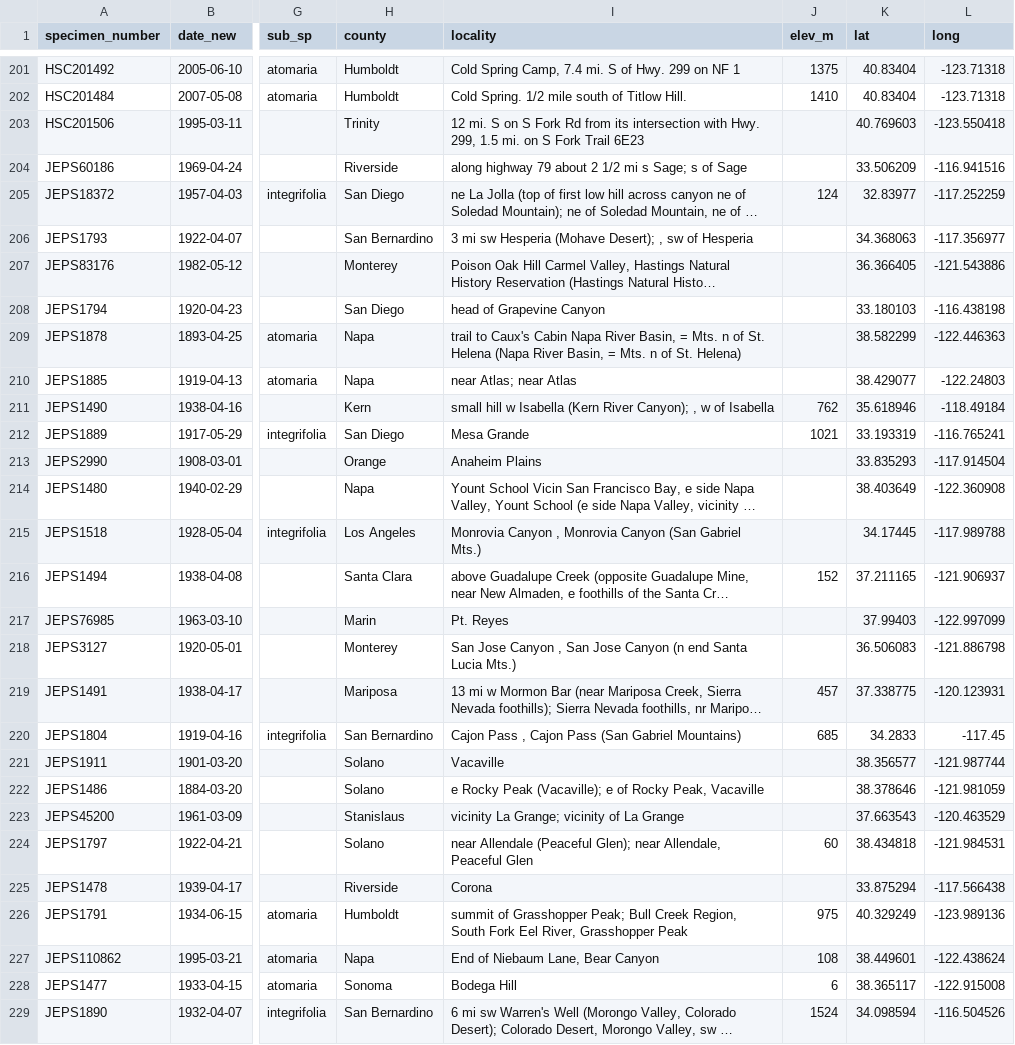
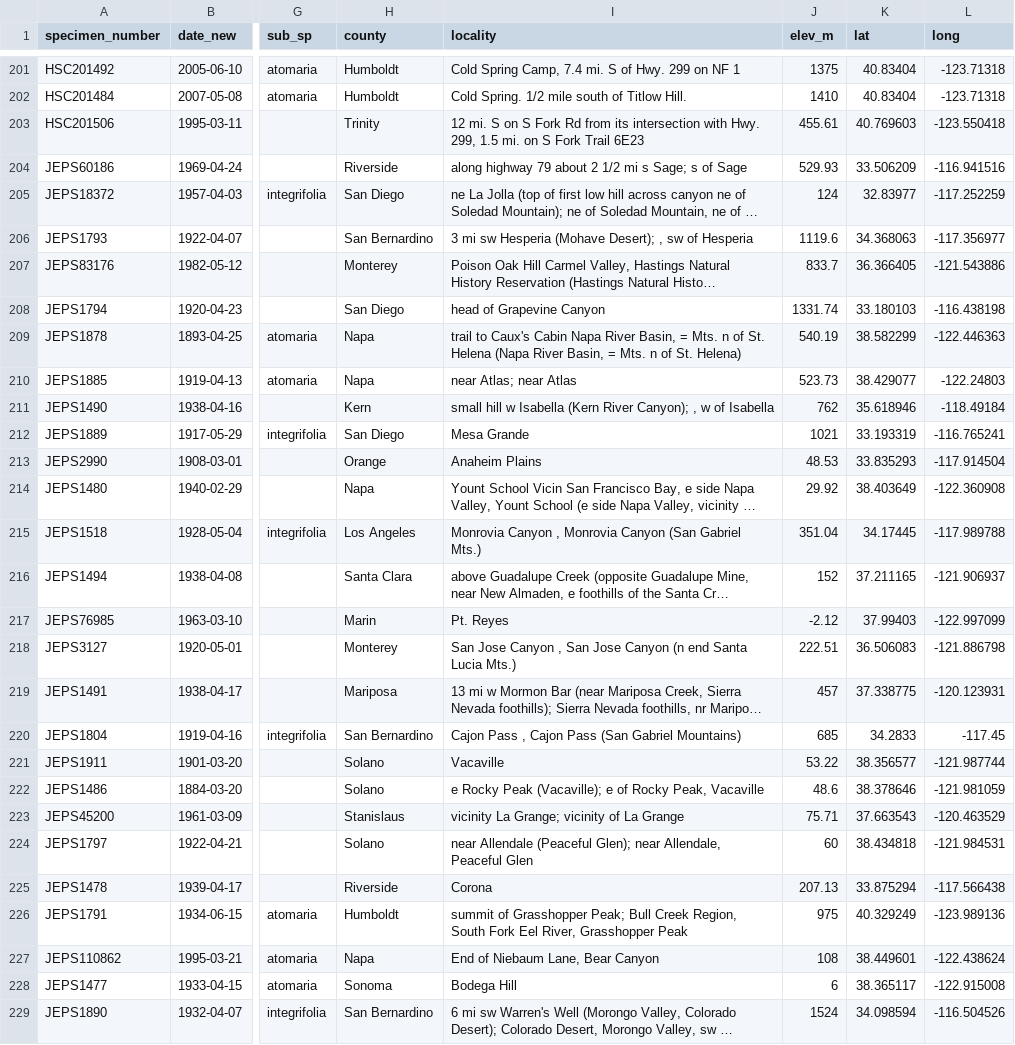
Before and after one commit to devgamble/nemo_herb, a CSV file: data_cleaning/CCH2_scripts_data/splits_for_PI/nemo_cch2_DL_pi.csv, drawn as a sheet; only a part is shown, gaps mark what is left out; long unchanged cells end in …; the diff covers the shown part only; the diff names each change by its address in the sheet, - before the commit and + after, or states it on an @@ line.

```diff
--- a/data_cleaning/CCH2_scripts_data/splits_for_PI/nemo_cch2_DL_pi.csv
+++ b/data_cleaning/CCH2_scripts_data/splits_for_PI/nemo_cch2_DL_pi.csv
-J203 (elev_m): (empty)
+J203 (elev_m): 455.61
-J204 (elev_m): (empty)
+J204 (elev_m): 529.93
-J206 (elev_m): (empty)
+J206 (elev_m): 1119.6
-J207 (elev_m): (empty)
+J207 (elev_m): 833.7
-J208 (elev_m): (empty)
+J208 (elev_m): 1331.74
-J209 (elev_m): (empty)
+J209 (elev_m): 540.19
-J210 (elev_m): (empty)
+J210 (elev_m): 523.73
-J213 (elev_m): (empty)
+J213 (elev_m): 48.53
-J214 (elev_m): (empty)
+J214 (elev_m): 29.92
-J215 (elev_m): (empty)
+J215 (elev_m): 351.04
-J217 (elev_m): (empty)
+J217 (elev_m): -2.12
-J218 (elev_m): (empty)
+J218 (elev_m): 222.51
-J221 (elev_m): (empty)
+J221 (elev_m): 53.22
-J222 (elev_m): (empty)
+J222 (elev_m): 48.6
-J223 (elev_m): (empty)
+J223 (elev_m): 75.71
-J225 (elev_m): (empty)
+J225 (elev_m): 207.13
```
Also changed, not shown: 78 edited cells elsewhere in this file, data_cleaning/CCH2_scripts_data/georef_splits/nemo_cch2_SF-UC_V2.csv, data_cleaning/CCH2_scripts_data/splits_for_PI/nemo_cch2_OS_pi.csv, 14 other files.
